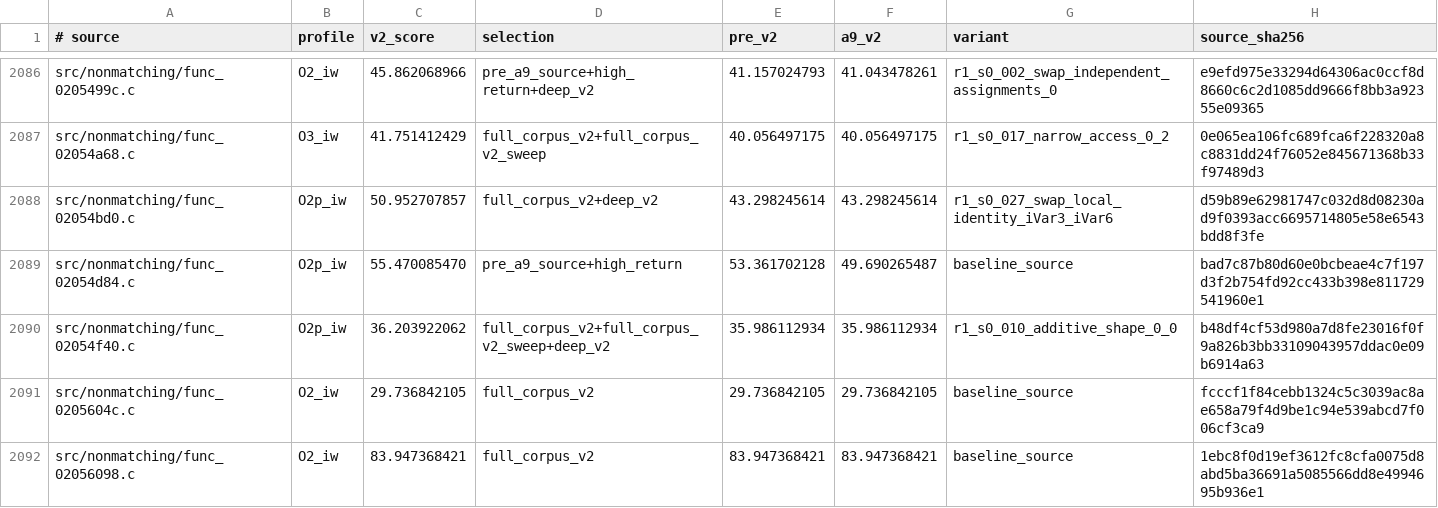
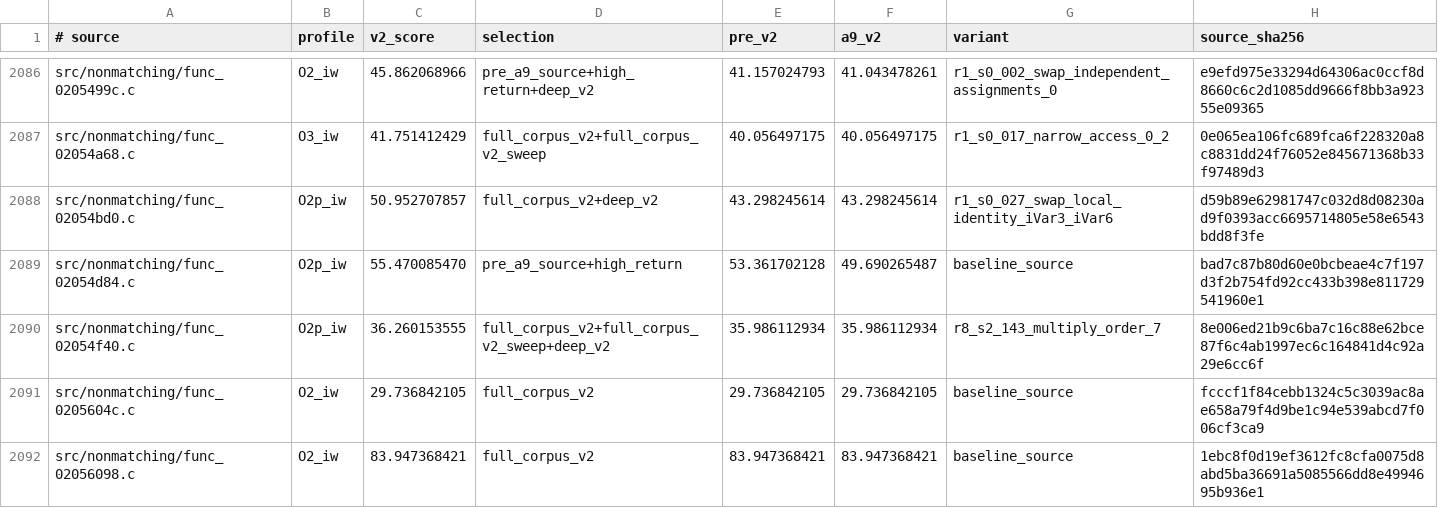
Before and after one commit to dothacktranslate/okamiden-decomp, a TSV file: config/arm9/fuzzy_v2_preferences.tsv, drawn as a sheet; only a part is shown, gaps mark what is left out.

```diff
--- a/config/arm9/fuzzy_v2_preferences.tsv
+++ b/config/arm9/fuzzy_v2_preferences.tsv
@@ -2089,3 +2089,3 @@ src/nonmatching/func_02054bd0.c	O2p_iw	50.952707857	full_corpus_v2+deep_v2	43.29
 src/nonmatching/func_02054d84.c	O2p_iw	55.470085470	pre_a9_source+high_return	53.361702128	49.690265487	baseline_source	bad7c87b80d60e0bcbeae4c7f197d3f2b754fd92cc433b398e811729541960e1
-src/nonmatching/func_02054f40.c	O2p_iw	36.203922062	full_corpus_v2+full_corpus_v2_sweep+deep_v2	35.986112934	35.986112934	r1_s0_010_additive_shape_0_0	b48df4cf53d980a7d8fe23016f0f9a826b3bb33109043957ddac0e09b6914a63
+src/nonmatching/func_02054f40.c	O2p_iw	36.260153555	full_corpus_v2+full_corpus_v2_sweep+deep_v2	35.986112934	35.986112934	r8_s2_143_multiply_order_7	8e006ed21b9c6ba7c16c88e62bce87f6c4ab1997ec6c164841d4c92a29e6cc6f
 src/nonmatching/func_0205604c.c	O2_iw	29.736842105	full_corpus_v2	29.736842105	29.736842105	baseline_source	fcccf1f84cebb1324c5c3039ac8ae658a79f4d9be1c94e539abcd7f006cf3ca9
```
Also changed, not shown: 3 other files.
